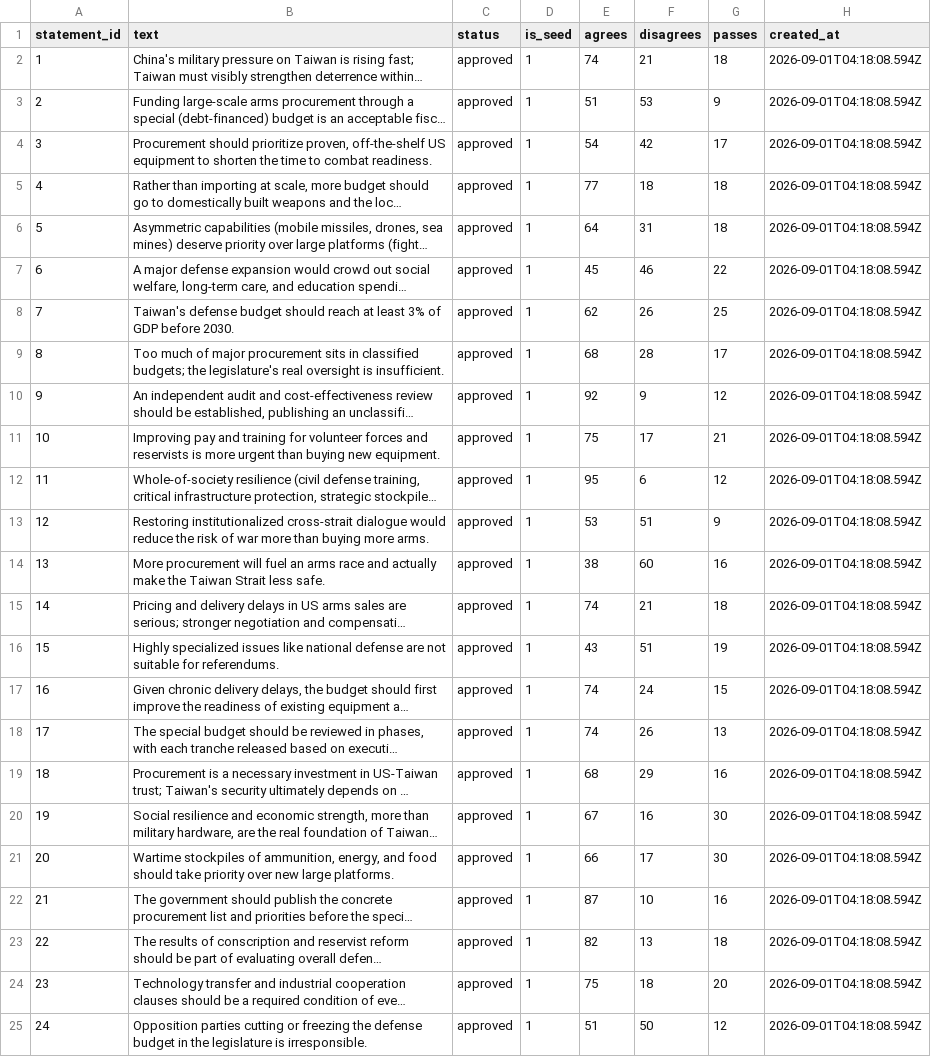
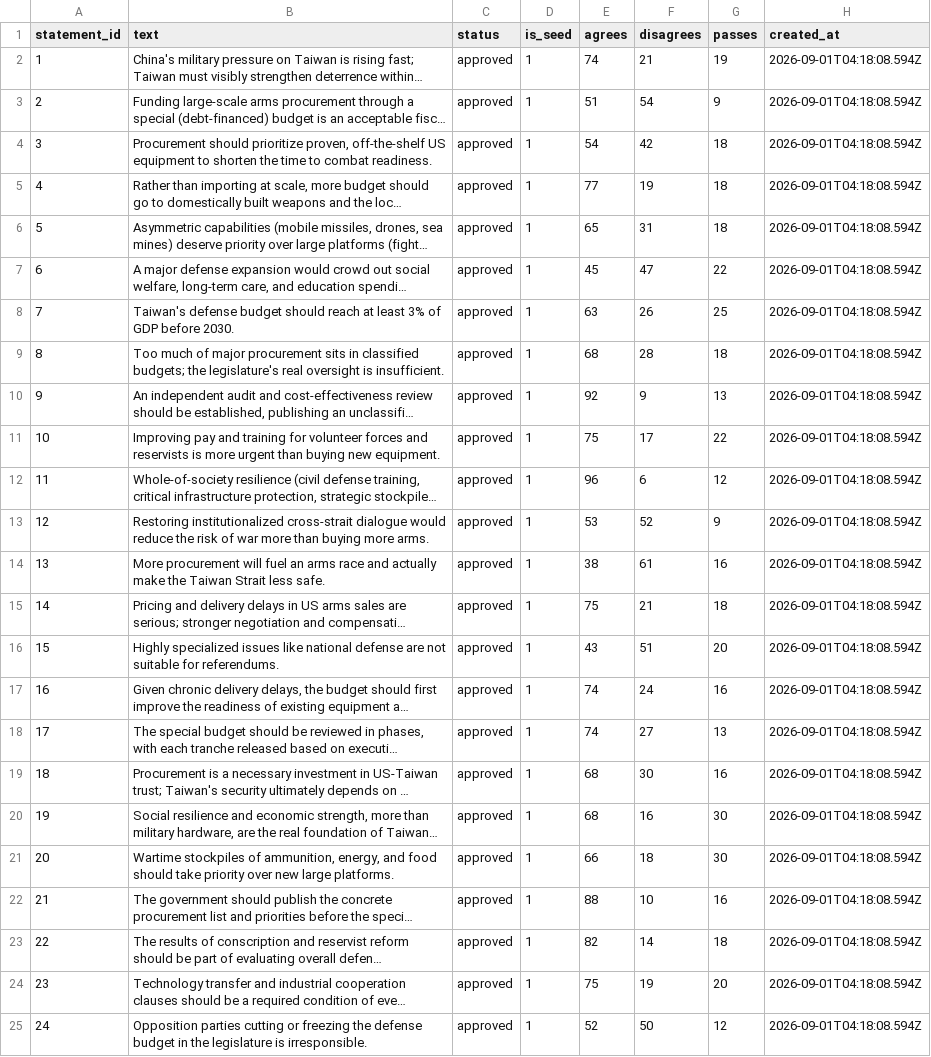
Before and after one commit to audreyt/pocket-polis, a CSV file: data/demo/qx7fc5m3ql/statements.csv, drawn as a sheet; long unchanged cells end in …; the diff names each change by its address in the sheet, - before the commit and + after, or states it on an @@ line.

```diff
--- a/data/demo/qx7fc5m3ql/statements.csv
+++ b/data/demo/qx7fc5m3ql/statements.csv
-G2 (passes): 18
+G2 (passes): 19
-F3 (disagrees): 53
+F3 (disagrees): 54
-G4 (passes): 17
+G4 (passes): 18
-F5 (disagrees): 18
+F5 (disagrees): 19
-E6 (agrees): 64
+E6 (agrees): 65
-F7 (disagrees): 46
+F7 (disagrees): 47
-E8 (agrees): 62
+E8 (agrees): 63
-G9 (passes): 17
+G9 (passes): 18
-G10 (passes): 12
+G10 (passes): 13
-G11 (passes): 21
+G11 (passes): 22
-E12 (agrees): 95
+E12 (agrees): 96
-F13 (disagrees): 51
+F13 (disagrees): 52
-F14 (disagrees): 60
+F14 (disagrees): 61
-E15 (agrees): 74
+E15 (agrees): 75
-G16 (passes): 19
+G16 (passes): 20
-G17 (passes): 15
+G17 (passes): 16
-F18 (disagrees): 26
+F18 (disagrees): 27
-F19 (disagrees): 29
+F19 (disagrees): 30
-E20 (agrees): 67
+E20 (agrees): 68
-F21 (disagrees): 17
+F21 (disagrees): 18
-E22 (agrees): 87
+E22 (agrees): 88
-F23 (disagrees): 13
+F23 (disagrees): 14
-F24 (disagrees): 18
+F24 (disagrees): 19
-E25 (agrees): 51
+E25 (agrees): 52
```
Also changed, not shown: data/demo/qx7fc5m3ql/votes.csv, 1 other file.
